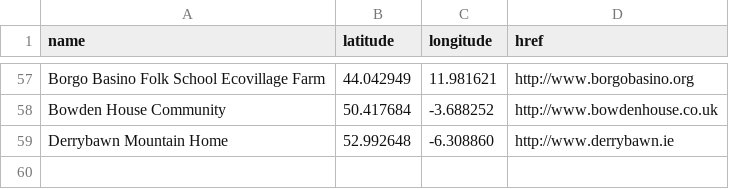
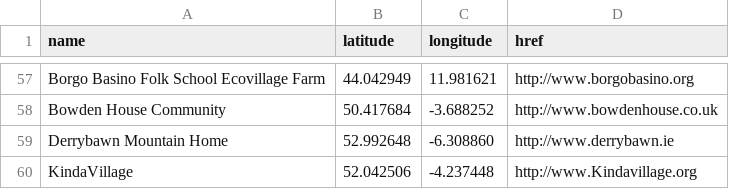
Before and after one commit to GEN-Europe/gen-web, a CSV file: map/aspiring_members.csv, drawn as a sheet; only a part is shown, gaps mark what is left out.

Commit message:
add kindavillage aspiring member

```diff
--- a/map/aspiring_members.csv
+++ b/map/aspiring_members.csv
@@ -59 +59,2 @@ Bowden House Community, 50.417684, -3.688252, http://www.bowdenhouse.co.uk
 Derrybawn Mountain Home, 52.992648, -6.308860, http://www.derrybawn.ie
+KindaVillage, 52.042506, -4.237448, http://www.Kindavillage.org
```
